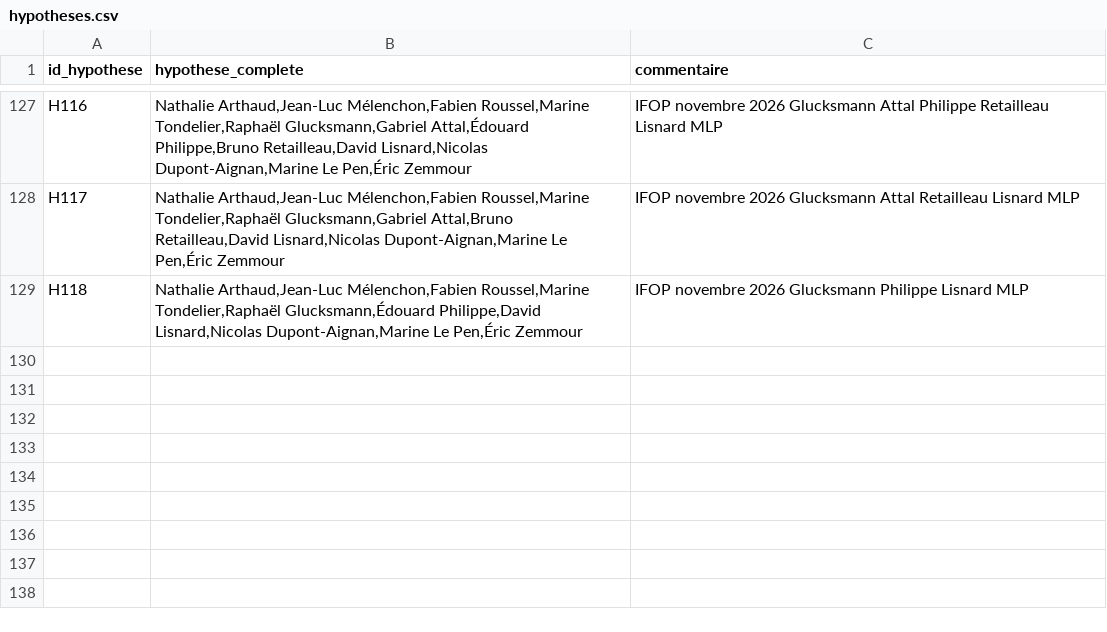
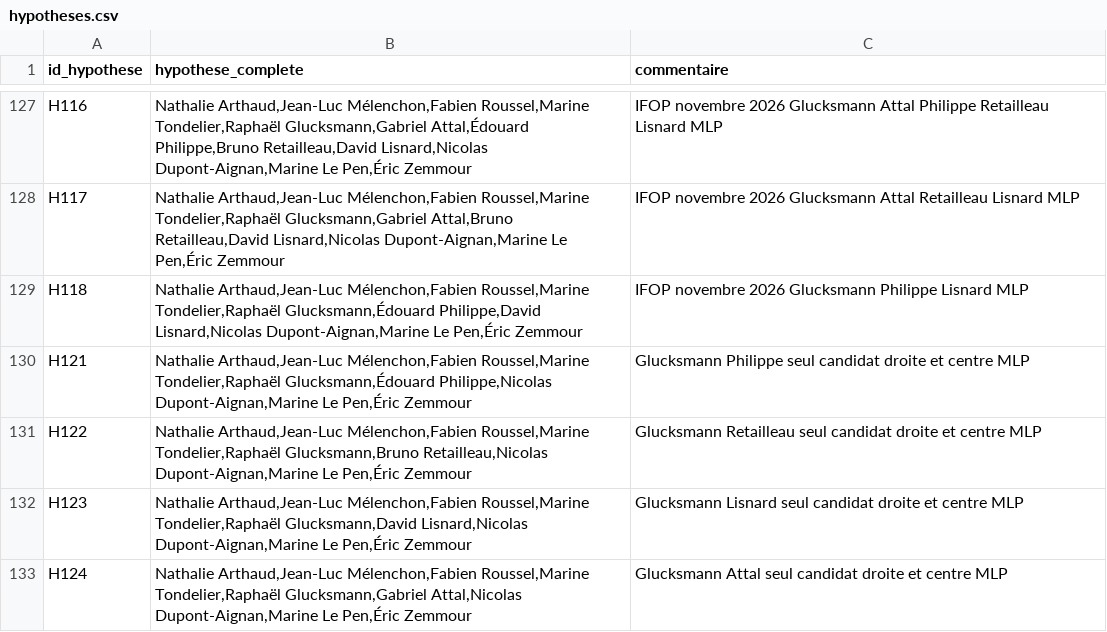
Before and after one commit to MieuxVoter/presidentielle2027, a CSV file: hypotheses.csv, drawn as a sheet; only a part is shown, gaps mark what is left out.

```diff
--- a/hypotheses.csv
+++ b/hypotheses.csv
@@ -129 +129,5 @@ H117,"Nathalie Arthaud,Jean-Luc Mélenchon,Fabien Roussel,Marine Tondelier,Rapha
 H118,"Nathalie Arthaud,Jean-Luc Mélenchon,Fabien Roussel,Marine Tondelier,Raphaël Glucksmann,Édouard Philippe,David Lisnard,Nicolas Dupont-Aignan,Marine Le Pen,Éric Zemmour",IFOP novembre 2026 Glucksmann Philippe Lisnard MLP
+H121,"Nathalie Arthaud,Jean-Luc Mélenchon,Fabien Roussel,Marine Tondelier,Raphaël Glucksmann,Édouard Philippe,Nicolas Dupont-Aignan,Marine Le Pen,Éric Zemmour",Glucksmann Philippe seul candidat droite et centre MLP
+H122,"Nathalie Arthaud,Jean-Luc Mélenchon,Fabien Roussel,Marine Tondelier,Raphaël Glucksmann,Bruno Retailleau,Nicolas Dupont-Aignan,Marine Le Pen,Éric Zemmour",Glucksmann Retailleau seul candidat droite et centre MLP
+H123,"Nathalie Arthaud,Jean-Luc Mélenchon,Fabien Roussel,Marine Tondelier,Raphaël Glucksmann,David Lisnard,Nicolas Dupont-Aignan,Marine Le Pen,Éric Zemmour",Glucksmann Lisnard seul candidat droite et centre MLP
+H124,"Nathalie Arthaud,Jean-Luc Mélenchon,Fabien Roussel,Marine Tondelier,Raphaël Glucksmann,Gabriel Attal,Nicolas Dupont-Aignan,Marine Le Pen,Éric Zemmour",Glucksmann Attal seul candidat droite et centre MLP
```
Also changed, not shown: polls.csv, 5 other files.
